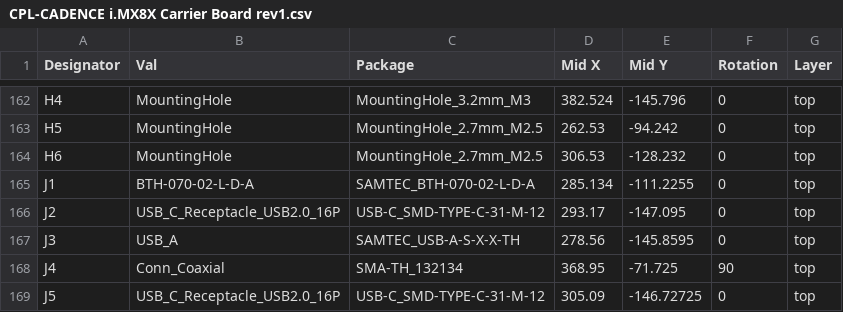
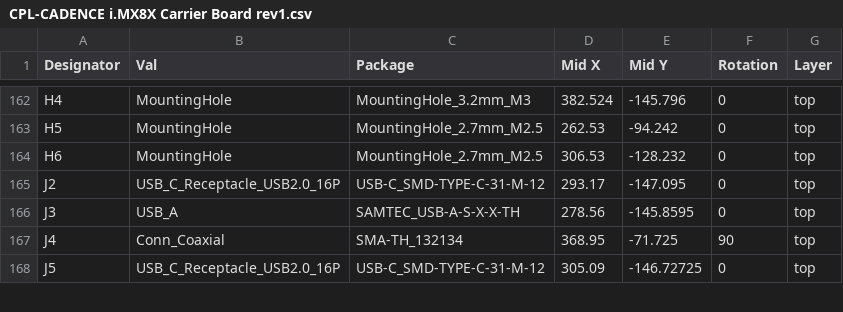
Before and after one commit to BroncoSpace-Lab/CADENCE-Hardware, a CSV file: i.MX8X Flight Computer Carrier Board/CADENCE i.MX8X Carrier Board rev1/jlcpcb/production_files/CPL-CADENCE i.MX8X Carrier Board rev1.csv, drawn as a sheet; only a part is shown, gaps mark what is left out; the diff names each change by its address in the sheet, - before the commit and + after, or states it on an @@ line.

```diff
--- a/i.MX8X Flight Computer Carrier Board/CADENCE i.MX8X Carrier Board rev1/jlcpcb/production_files/CPL-CADENCE i.MX8X Carrier Board rev1.csv
+++ b/i.MX8X Flight Computer Carrier Board/CADENCE i.MX8X Carrier Board rev1/jlcpcb/production_files/CPL-CADENCE i.MX8X Carrier Board rev1.csv
-row 165: J1 | BTH-070-02-L-D-A | SAMTEC_BTH-070-02-L-D-A | 285.134 | -111.2255 | 0 | top
```
Also changed, not shown: i.MX8X Flight Computer Carrier Board/CADENCE i.MX8X Carrier Board rev1/jlcpcb/production_files/BOM-CADENCE i.MX8X Carrier Board rev1.csv.
